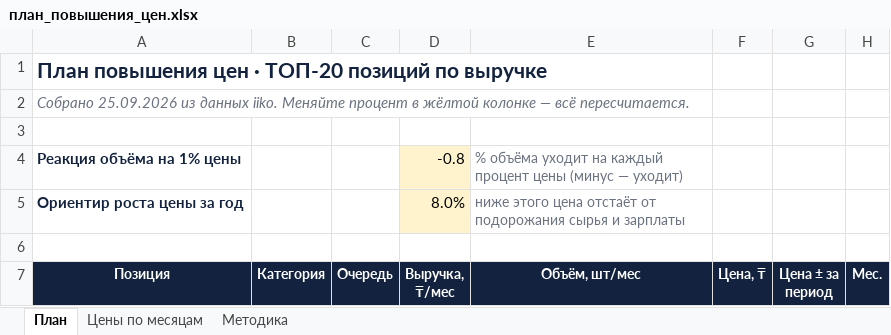
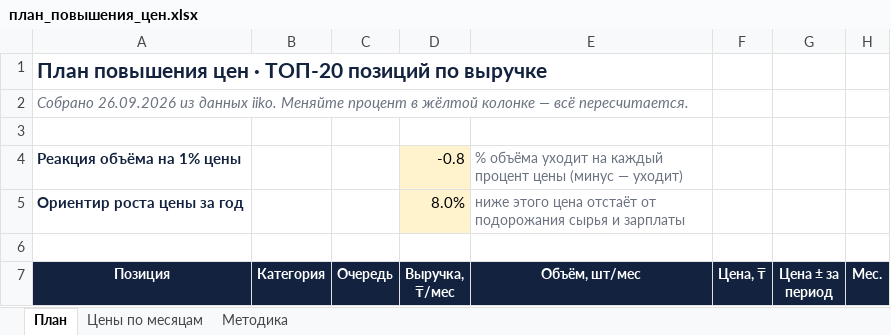
Before and after one commit to Olgagerassimenko/fin-director, an Excel workbook: план_повышения_цен.xlsx, sheet План, drawn as a sheet; only a part is shown; values as stored, in another font and other column widths than the file's, no borders; the diff names each change by its address in the sheet, - before the commit and + after, or states it on an @@ line.

```diff
--- a/план_повышения_цен.xlsx (sheet План)
+++ b/план_повышения_цен.xlsx (sheet План)
-A2 (Позиция): Собрано 25.09.2026 из данных…
+A2 (Позиция): Собрано 26.09.2026 из данных…
```
Also changed, not shown: sheet Методика, I Отчет ПРОДАЖИ 01.2026.xlsx, I Отчет ПРОДАЖИ 02.2026.xlsx, 34 other files.
